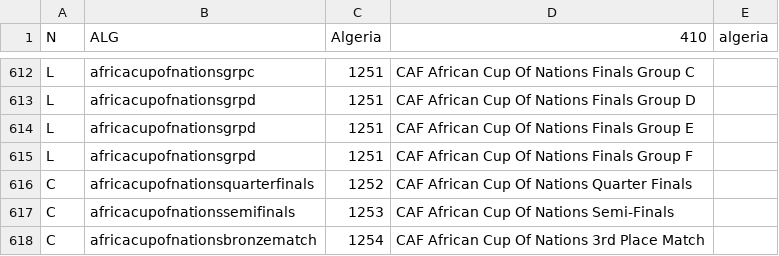
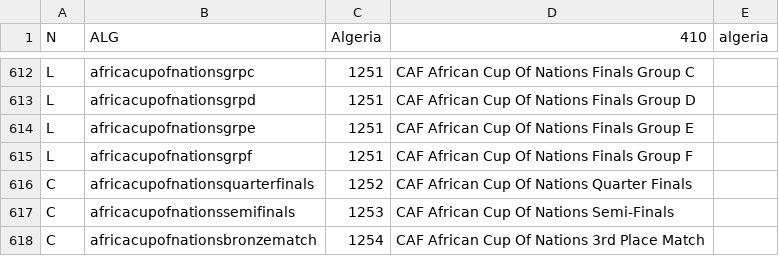
Before and after one commit to tshamilton/fitba, a CSV file: config/comps.csv, drawn as a sheet; only a part is shown, gaps mark what is left out.

```diff
--- a/config/comps.csv
+++ b/config/comps.csv
@@ -613,4 +613,4 @@ L,africacupofnationsgrpc,1251,CAF African Cup Of Nations Finals Group C,
 L,africacupofnationsgrpd,1251,CAF African Cup Of Nations Finals Group D,
-L,africacupofnationsgrpd,1251,CAF African Cup Of Nations Finals Group E,
-L,africacupofnationsgrpd,1251,CAF African Cup Of Nations Finals Group F,
+L,africacupofnationsgrpe,1251,CAF African Cup Of Nations Finals Group E,
+L,africacupofnationsgrpf,1251,CAF African Cup Of Nations Finals Group F,
 C,africacupofnationsquarterfinals,1252,CAF African Cup Of Nations Quarter Finals,
```
